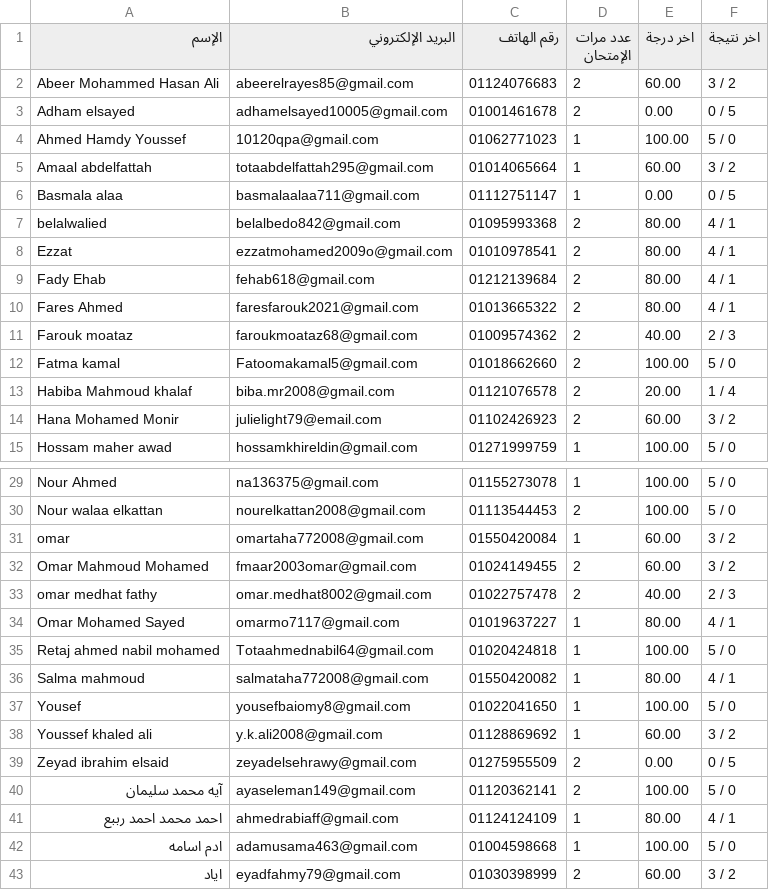
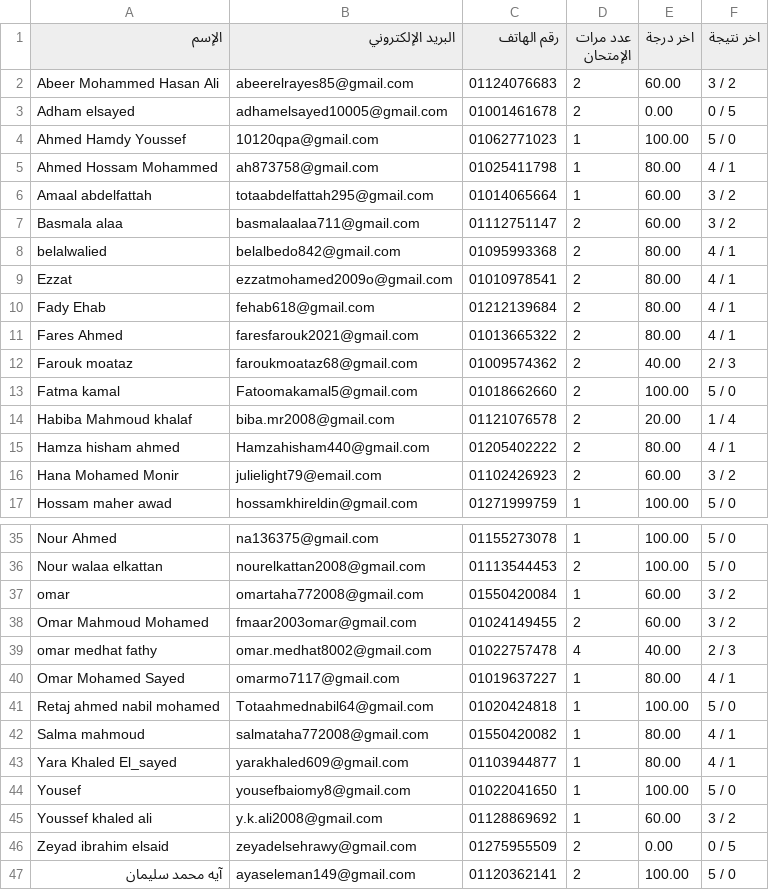
Before and after one commit to Harvovich/Marks-csv, a CSV file: 2sci.csv, drawn as a sheet; only a part is shown, gaps mark what is left out; the shorter side is filled out with more unchanged rows; the diff covers the shown part only.

```diff
--- a/2sci.csv
+++ b/2sci.csv
@@ -4,4 +4,5 @@
 "Ahmed Hamdy Youssef","10120qpa@gmail.com","01062771023","1","100.00","5 / 0"
+"Ahmed Hossam Mohammed","ah873758@gmail.com","01025411798","1","80.00","4 / 1"
 "Amaal abdelfattah","totaabdelfattah295@gmail.com","01014065664","1","60.00","3 / 2"
-"Basmala alaa","basmalaalaa711@gmail.com","01112751147","1","0.00","0 / 5"
+"Basmala alaa","basmalaalaa711@gmail.com","01112751147","2","60.00","3 / 2"
 "belalwalied","belalbedo842@gmail.com","01095993368","2","80.00","4 / 1"
@@ -13,2 +14,3 @@
 "Habiba Mahmoud khalaf","biba.mr2008@gmail.com","01121076578","2","20.00","1 / 4"
+"Hamza hisham ahmed","Hamzahisham440@gmail.com","01205402222","2","80.00","4 / 1"
 "Hana Mohamed Monir","julielight79@email.com","01102426923","2","60.00","3 / 2"
@@ -32,3 +38,3 @@
 "Omar Mahmoud Mohamed","fmaar2003omar@gmail.com","01024149455","2","60.00","3 / 2"
-"omar medhat fathy","omar.medhat8002@gmail.com","01022757478","2","40.00","2 / 3"
+"omar medhat fathy","omar.medhat8002@gmail.com","01022757478","4","40.00","2 / 3"
 "Omar Mohamed Sayed","omarmo7117@gmail.com","01019637227","1","80.00","4 / 1"
@@ -36,2 +42,3 @@
 "Salma mahmoud","salmataha772008@gmail.com","01550420082","1","80.00","4 / 1"
+"Yara Khaled El_sayed","yarakhaled609@gmail.com","01103944877","1","80.00","4 / 1"
 "Yousef","yousefbaiomy8@gmail.com","01022041650","1","100.00","5 / 0"
```
Also changed, not shown: 10 added rows and 3 edited cells elsewhere in this file.
